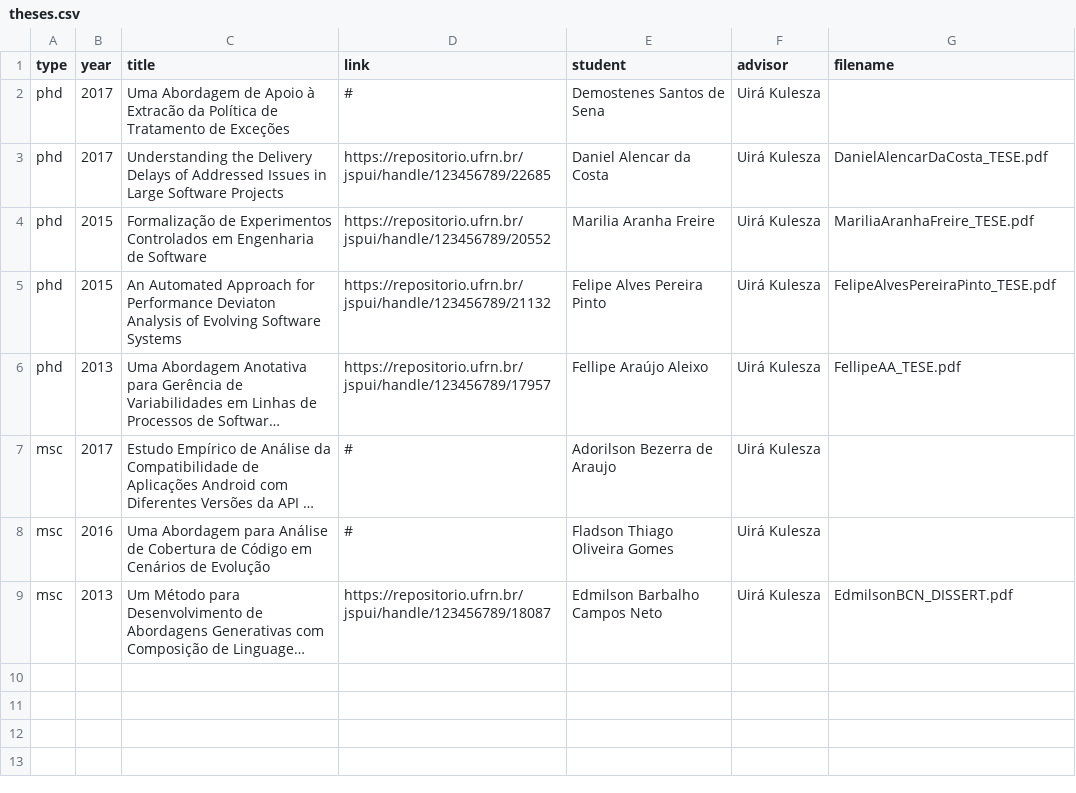
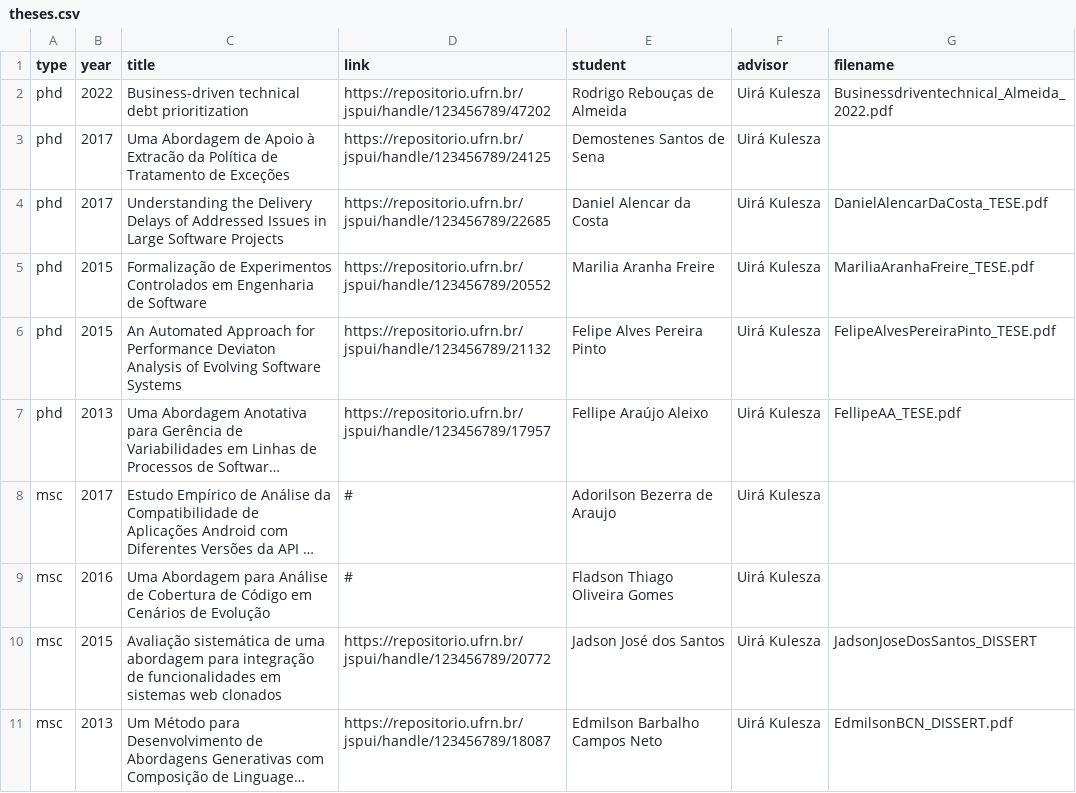
Before and after one commit to caseufrn/caseufrn.github.io, a CSV file: _data/theses.csv, drawn as a sheet; long unchanged cells end in …; addresses are those after the commit; the diff names each change by its address in the sheet, - before the commit and + after, or states it on an @@ line.

Commit message:
updates theses
Signed-off-by: Jadson Santos <jadson.santos@ufrn.br>

```diff
--- a/_data/theses.csv
+++ b/_data/theses.csv
+row 2: phd | 2022 | Business-driven technical debt prioritization | https://repositorio.ufrn.br/jspui/handle/123456789/47202 | Rodrigo Rebouças de Almeida | Uirá Kulesza | Businessdriventechnical_Almeida_2022.pdf
-D3 (link): #
+D3 (link): https://repositorio.ufrn.br/jspui/handle/123456789/24125
+row 10: msc | 2015 | Avaliação sistemática de uma abordagem para integração de funcionalidades em sistemas web clonados | https://repositorio.ufrn.br/jspui/handle/123456789/20772 | Jadson José dos Santos | Uirá Kulesza | JadsonJoseDosSantos_DISSERT
```
Also changed, not shown: 2 other files.
